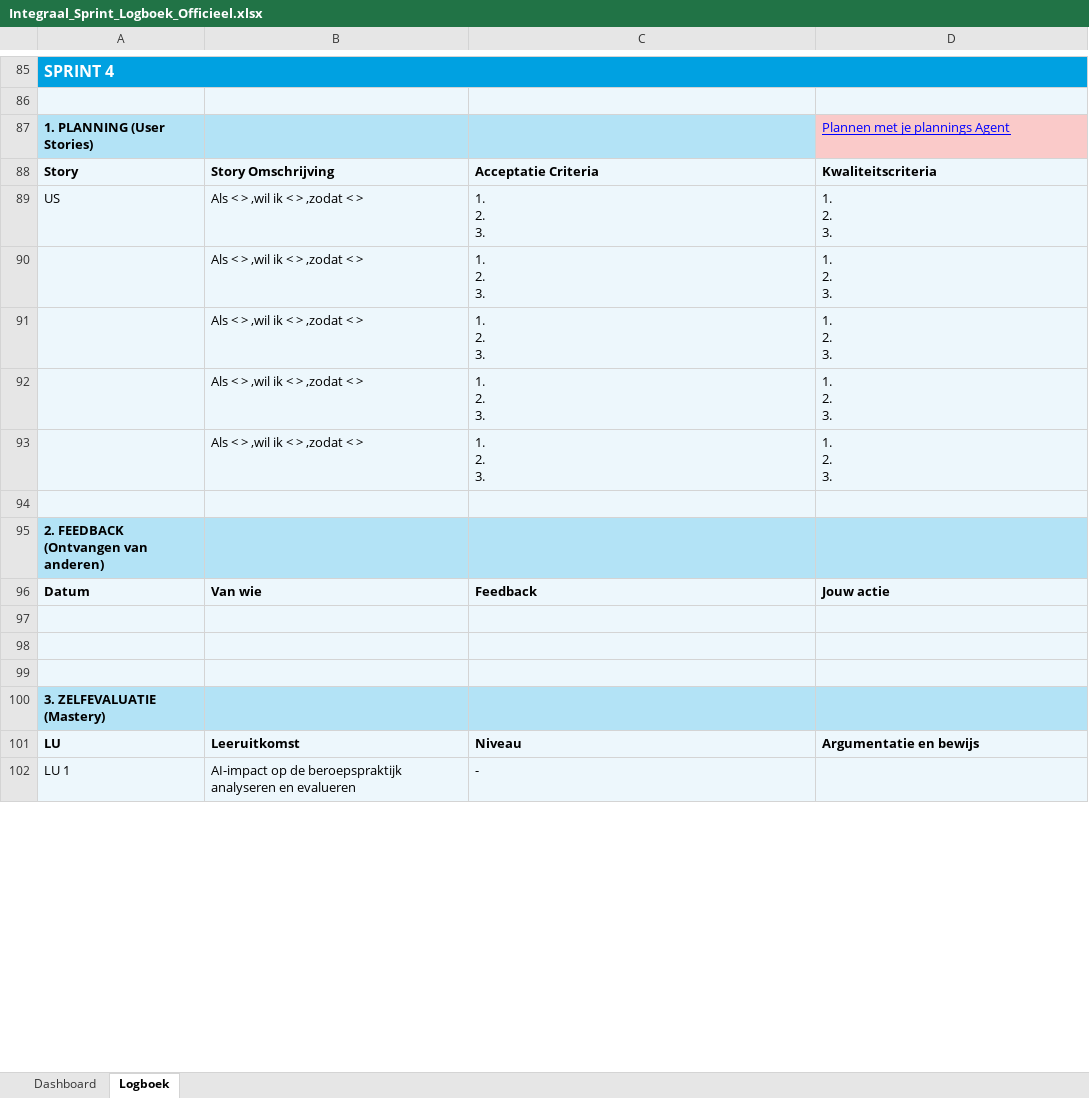
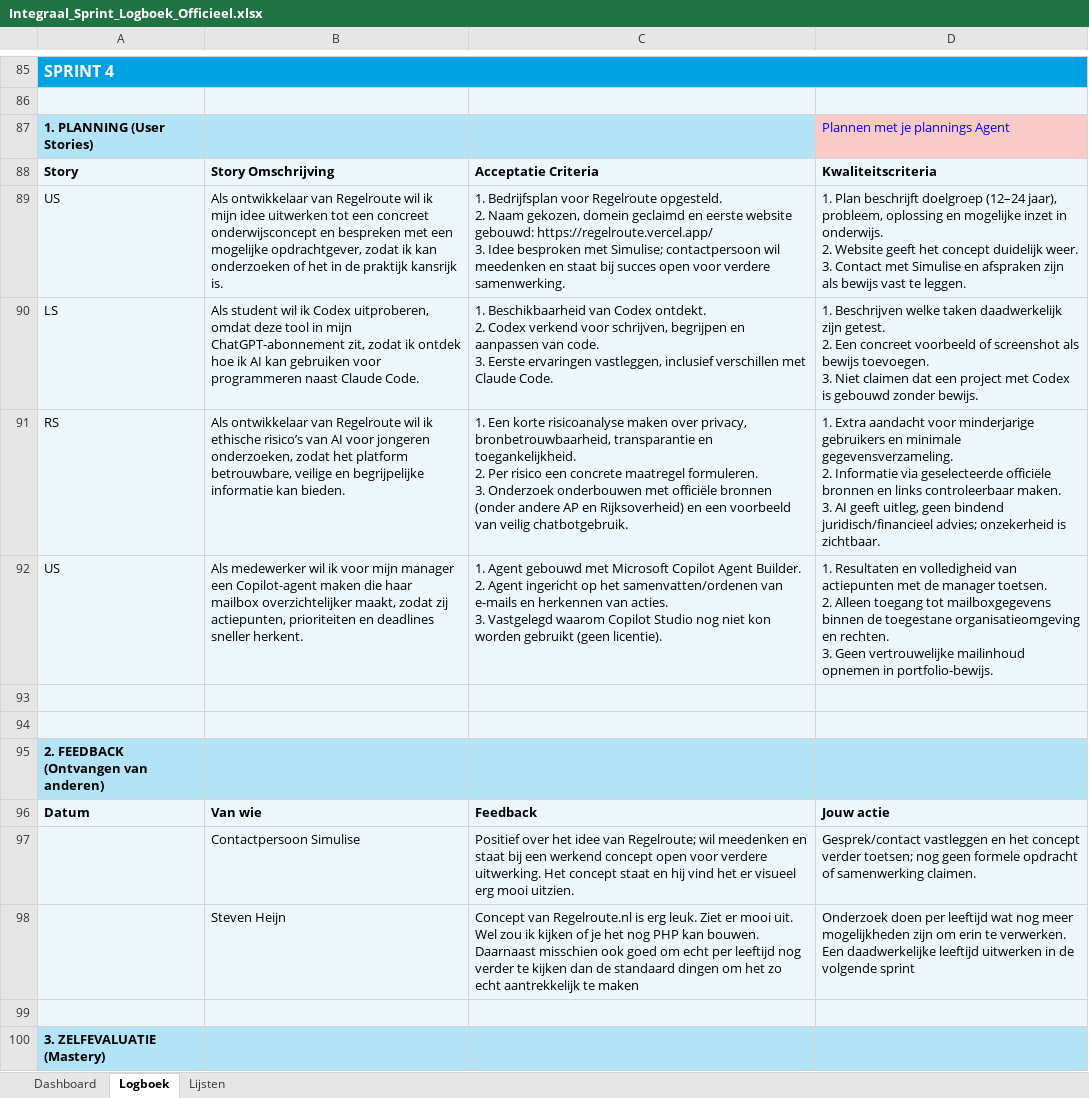
Before and after one commit to jasmijnmesu-hub/Portfolio-Jasmijn-Mesu, an Excel workbook: public/Integraal_Sprint_Logboek_Officieel.xlsx, sheet Logboek, drawn as a sheet; only a part is shown, gaps mark what is left out; the shorter side is filled out with more unchanged rows; values as stored, in another font and other column widths than the file's, no borders; table styles not drawn; removed rows and columns are numbered as before the commit, all else as after; ↵ is a line break in a cell; the diff covers the shown part only; the diff names each change by its address in the sheet, - before the commit and + after, or states it on an @@ line.

```diff
--- a/public/Integraal_Sprint_Logboek_Officieel.xlsx (sheet Logboek)
+++ b/public/Integraal_Sprint_Logboek_Officieel.xlsx (sheet Logboek)
@@ sheet tab unhidden: Lijsten @@
-D87 underline: on
+D87 underline: off
-row 89: US | Als < > ,wil ik < > ,zodat < > | 1. ↵ 2. ↵ 3. | 1. ↵ 2. ↵ 3.
-row 90:  | Als < > ,wil ik < > ,zodat < > | 1. ↵ 2. ↵ 3. | 1. ↵ 2. ↵ 3.
-row 91:  | Als < > ,wil ik < > ,zodat < > | 1. ↵ 2. ↵ 3. | 1. ↵ 2. ↵ 3.
-row 92:  | Als < > ,wil ik < > ,zodat < > | 1. ↵ 2. ↵ 3. | 1. ↵ 2. ↵ 3.
+row 89: US | Als ontwikkelaar van Regelroute wil ik mijn idee uitwerken tot een concreet onderwijsconcept en bespreken met een mogelijke opdrachtgever, zodat ik kan onderzoeken of het in de praktijk kansrijk is. | 1. Bedrijfsplan voor Regelroute opgesteld. ↵ 2. Naam gekozen, domein geclaimd en eerste website gebouwd: https://regelroute.vercel.app/ ↵ 3. Idee besproken met Simulise; contactpersoon wil meedenken en staat bij succes open voor verdere samenwerking. | 1. Plan beschrijft doelgroep (12–24 jaar), probleem, oplossing en mogelijke inzet in onderwijs. ↵ 2. Website geeft het concept duidelijk weer. ↵ 3. Contact met Simulise en afspraken zijn als bewijs vast te leggen.
+row 90: LS | Als student wil ik Codex uitproberen, omdat deze tool in mijn ChatGPT-abonnement zit, zodat ik ontdek hoe ik AI kan gebruiken voor programmeren naast Claude Code. | 1. Beschikbaarheid van Codex ontdekt. ↵ 2. Codex verkend voor schrijven, begrijpen en aanpassen van code. ↵ 3. Eerste ervaringen vastleggen, inclusief verschillen met Claude Code. | 1. Beschrijven welke taken daadwerkelijk zijn getest. ↵ 2. Een concreet voorbeeld of screenshot als bewijs toevoegen. ↵ 3. Niet claimen dat een project met Codex is gebouwd zonder bewijs.
+row 91: RS | Als ontwikkelaar van Regelroute wil ik ethische risico’s van AI voor jongeren onderzoeken, zodat het platform betrouwbare, veilige en begrijpelijke informatie kan bieden. | 1. Een korte risicoanalyse maken over privacy, bronbetrouwbaarheid, transparantie en toegankelijkheid. ↵ 2. Per risico een concrete maatregel formuleren. ↵ 3. Onderzoek onderbouwen met officiële bronnen (onder andere AP en Rijksoverheid) en een voorbeeld van veilig chatbotgebruik. | 1. Extra aandacht voor minderjarige gebruikers en minimale gegevensverzameling. ↵ 2. Informatie via geselecteerde officiële bronnen en links controleerbaar maken. ↵ 3. AI geeft uitleg, geen bindend juridisch/financieel advies; onzekerheid is zichtbaar.
+row 92: US | Als medewerker wil ik voor mijn manager een Copilot-agent maken die haar mailbox overzichtelijker maakt, zodat zij actiepunten, prioriteiten en deadlines sneller herkent. | 1. Agent gebouwd met Microsoft Copilot Agent Builder. ↵ 2. Agent ingericht op het samenvatten/ordenen van e-mails en herkennen van acties. ↵ 3. Vastgelegd waarom Copilot Studio nog niet kon worden gebruikt (geen licentie). | 1. Resultaten en volledigheid van actiepunten met de manager toetsen. ↵ 2. Alleen toegang tot mailboxgegevens binnen de toegestane organisatieomgeving en rechten. ↵ 3. Geen vertrouwelijke mailinhoud opnemen in portfolio-bewijs.
-row 93:  | Als < > ,wil ik < > ,zodat < > | 1. ↵ 2. ↵ 3. | 1. ↵ 2. ↵ 3.
+row 93: (empty)
-row 97: (empty)
+row 97:  | Contactpersoon Simulise | Positief over het idee van Regelroute; wil meedenken en staat bij een werkend concept open voor verdere uitwerking. Het concept staat en hij vind het er visueel erg mooi uitzien. | Gesprek/contact vastleggen en het concept verder toetsen; nog geen formele opdracht of samenwerking claimen.
-row 98: (empty)
+row 98:  | Steven Heijn | Concept van Regelroute.nl is erg leuk. Ziet er mooi uit. Wel zou ik kijken of je het nog PHP kan bouwen. Daarnaast misschien ook goed om echt per leeftijd nog verder te kijken dan de standaard dingen om het zo echt aantrekkelijk te maken | Onderzoek doen per leeftijd wat nog meer mogelijkheden zijn om erin te verwerken. Een daadwerkelijke leeftijd uitwerken in de volgende sprint
```
Also changed, not shown: 11 edited cells and cell formats elsewhere in this sheet, sheet Dashboard, 9 other files.
